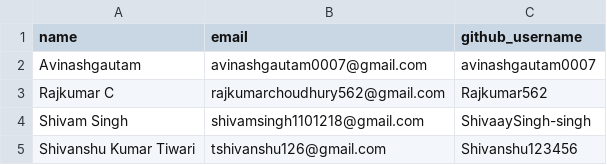
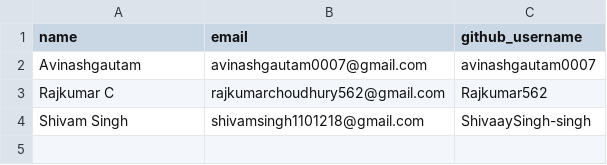
Before and after one commit to Shivanshu123456/erp-coding-test, a CSV file: students.csv, drawn as a sheet; the diff names each change by its address in the sheet, - before the commit and + after, or states it on an @@ line.

Commit message:
Update students.csv

```diff
--- a/students.csv
+++ b/students.csv
-row 5: Shivanshu Kumar Tiwari | tshivanshu126@gmail.com | Shivanshu123456
```
